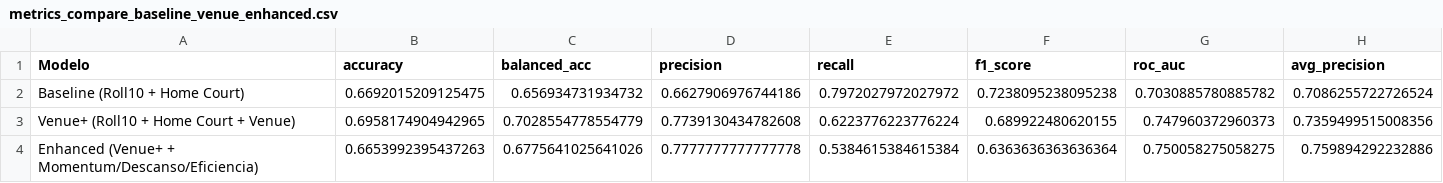
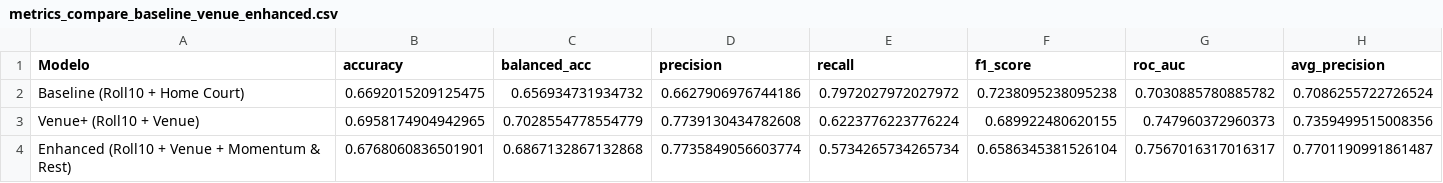
Before and after one commit to diazpablogon/BasketballAnalysis, a CSV file: 02_processing_data/02a_WL_prediction/preds/metrics_compare_baseline_venue_enhanced.csv, drawn as a sheet; only a part is shown; removed rows and columns are numbered as before the commit, all else as after; rows hold the shown columns only; the diff names each change by its address in the sheet, - before the commit and + after, or states it on an @@ line.

```diff
--- a/02_processing_data/02a_WL_prediction/preds/metrics_compare_baseline_venue_enhanced.csv
+++ b/02_processing_data/02a_WL_prediction/preds/metrics_compare_baseline_venue_enhanced.csv
-A3 (Modelo): Venue+ (Roll10 + Home Court + Venue)
+A3 (Modelo): Venue+ (Roll10 + Venue)
-row 4: Enhanced (Venue+ + Momentum/Descanso/Eficiencia) | 0.6653992395437263 | 0.6775641025641026 | 0.7777777777777778 | 0.5384615384615384 | 0.6363636363636364 | 0.750058275058275 | 0.759894292232886
+row 4: Enhanced (Roll10 + Venue + Momentum & Rest) | 0.6768060836501901 | 0.6867132867132868 | 0.7735849056603774 | 0.5734265734265734 | 0.6586345381526104 | 0.7567016317016317 | 0.7701190991861487
```
Also changed, not shown: 02_processing_data/02a_WL_prediction/preds/test_preds_baseline_venue_enhanced.csv, 6 other files.
